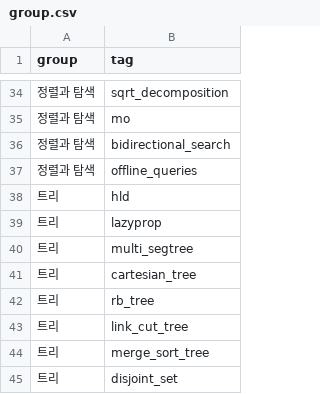
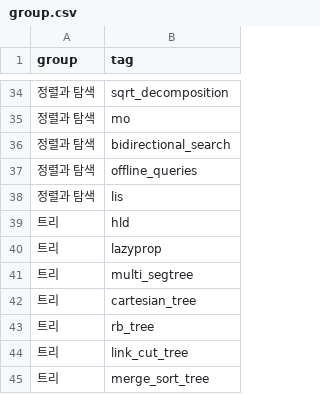
Before and after one commit to CHOYUNSIG/algorithm_with_bojtag, a CSV file: public/csv/group.csv, drawn as a sheet; only a part is shown, gaps mark what is left out; the shorter side is filled out with more unchanged rows; the diff names each change by its address in the sheet, - before the commit and + after, or states it on an @@ line.

```diff
--- a/public/csv/group.csv
+++ b/public/csv/group.csv
+row 38: 정렬과 탐색 | lis
```
Also changed, not shown: public/csv/related.csv, public/csv/tags.csv.
